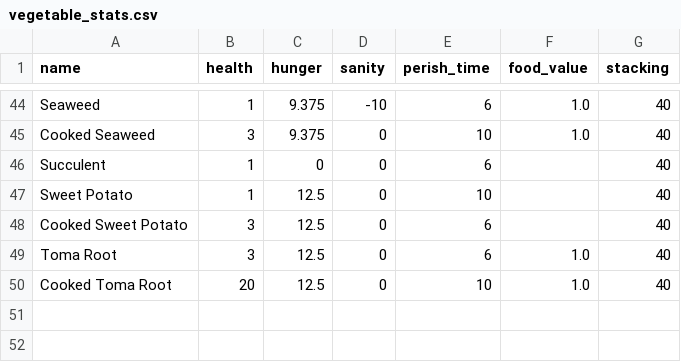
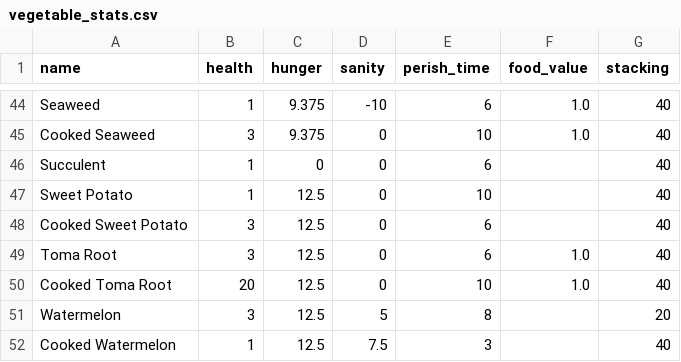
Before and after one commit to gohkhoonhiang/dont_starve, a CSV file: data/vegetable_stats.csv, drawn as a sheet; only a part is shown, gaps mark what is left out.

Commit message:
Add watermelon data

```diff
--- a/data/vegetable_stats.csv
+++ b/data/vegetable_stats.csv
@@ -50 +50,3 @@
 "Cooked Toma Root","20","12.5","0","10","1.0","40"
+"Watermelon","3","12.5","5","8","","20"
+"Cooked Watermelon","1","12.5","7.5","3","","40"
```
Also changed, not shown: 2 other files.
